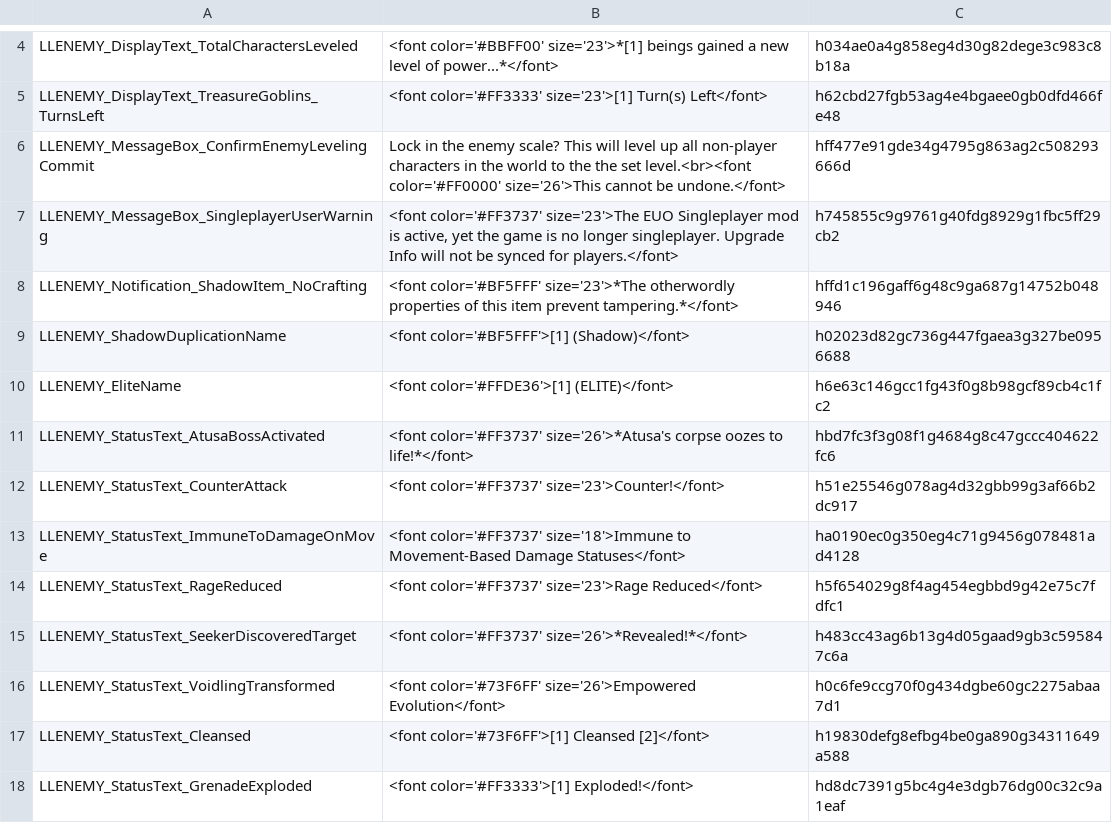
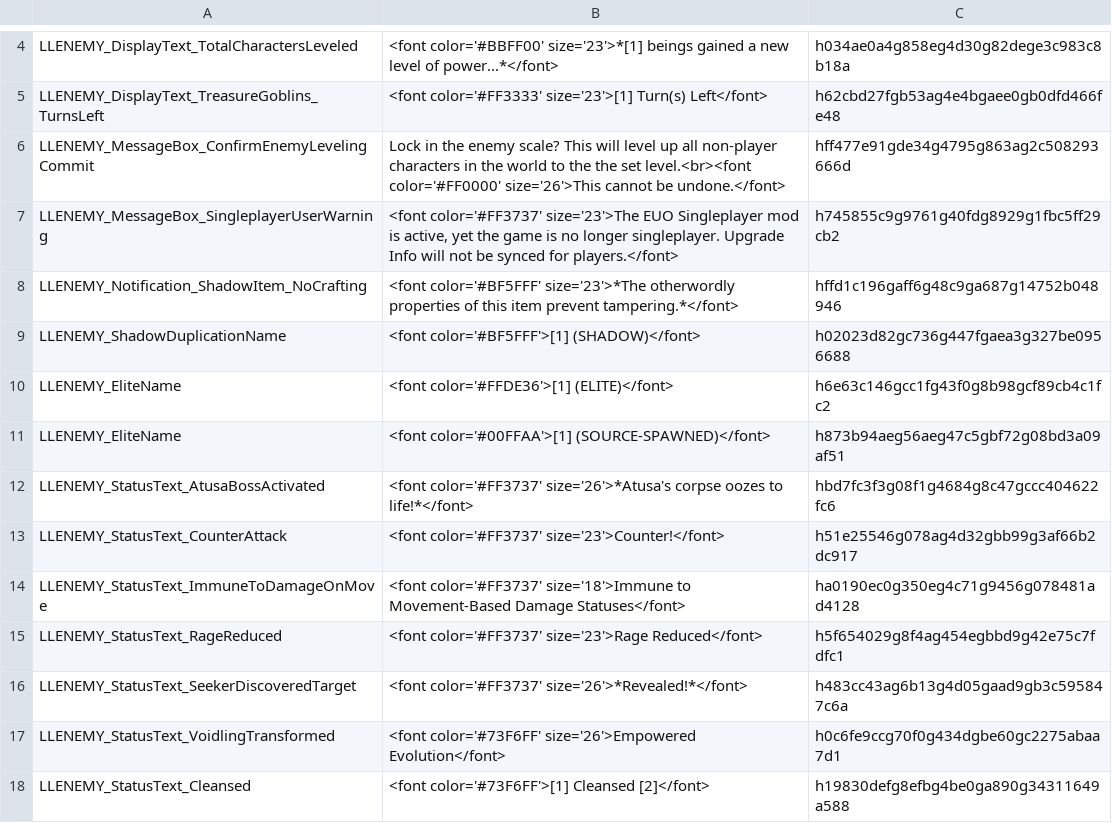
Before and after one commit to LaughingLeader-DOS2-Mods/SuperEnemyUpgradeOverhaul, a TSV file: LocalKeys/MiscText.tsv, drawn as a sheet; only a part is shown, gaps mark what is left out; the shorter side is filled out with more unchanged rows.

Commit message:
Adding character text if source-spawned

```diff
--- a/LocalKeys/MiscText.tsv
+++ b/LocalKeys/MiscText.tsv
@@ -8,4 +8,5 @@ LLENEMY_MessageBox_SingleplayerUserWarning	<font color='#FF3737' size='23'>The E
 LLENEMY_Notification_ShadowItem_NoCrafting	<font color='#BF5FFF' size='23'>*The otherwordly properties of this item prevent tampering.*</font>	hffd1c196gaff6g48c9ga687g14752b048946
-LLENEMY_ShadowDuplicationName	<font color='#BF5FFF'>[1] (Shadow)</font>	h02023d82gc736g447fgaea3g327be0956688
+LLENEMY_ShadowDuplicationName	<font color='#BF5FFF'>[1] (SHADOW)</font>	h02023d82gc736g447fgaea3g327be0956688
 LLENEMY_EliteName	<font color='#FFDE36'>[1] (ELITE)</font>	h6e63c146gcc1fg43f0g8b98gcf89cb4c1fc2
+LLENEMY_EliteName	<font color='#00FFAA'>[1] (SOURCE-SPAWNED)</font>	h873b94aeg56aeg47c5gbf72g08bd3a09af51
 LLENEMY_StatusText_AtusaBossActivated	<font color='#FF3737' size='26'>*Atusa's corpse oozes to life!*</font>	hbd7fc3f3g08f1g4684g8c47gccc404622fc6
```
Also changed, not shown: 2 other files.
